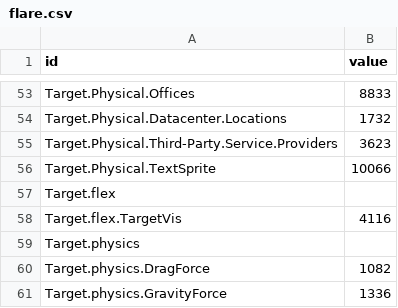
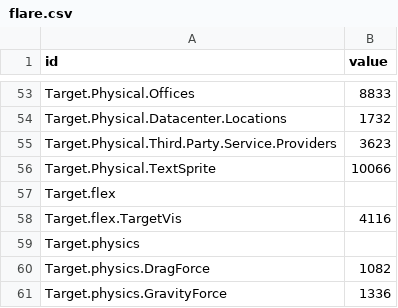
Before and after one commit to dynamicparallax/dynamicparallax.github.io, a CSV file: pages/flare.csv, drawn as a sheet; only a part is shown, gaps mark what is left out.

Commit message:
Update flare.csv

```diff
--- a/pages/flare.csv
+++ b/pages/flare.csv
@@ -54,3 +54,3 @@ Target.Physical.Offices,8833
 Target.Physical.Datacenter.Locations,1732
-Target.Physical.Third-Party.Service.Providers,3623
+Target.Physical.Third.Party.Service.Providers,3623
 Target.Physical.TextSprite,10066
```
